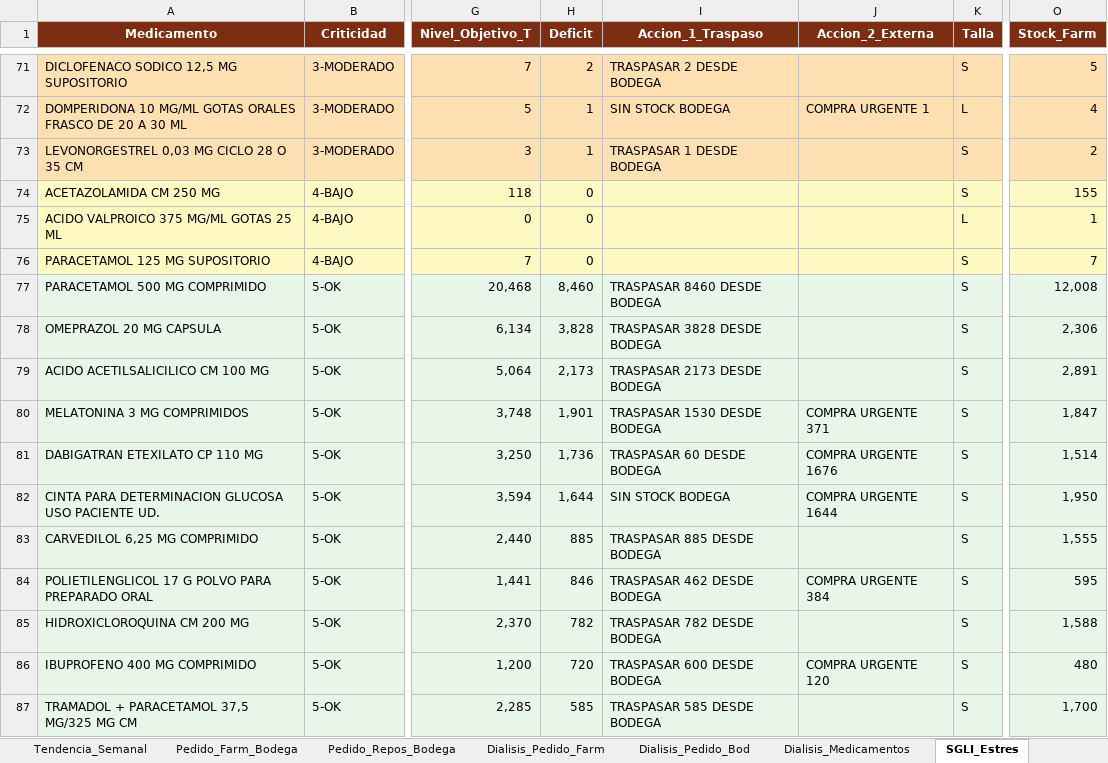
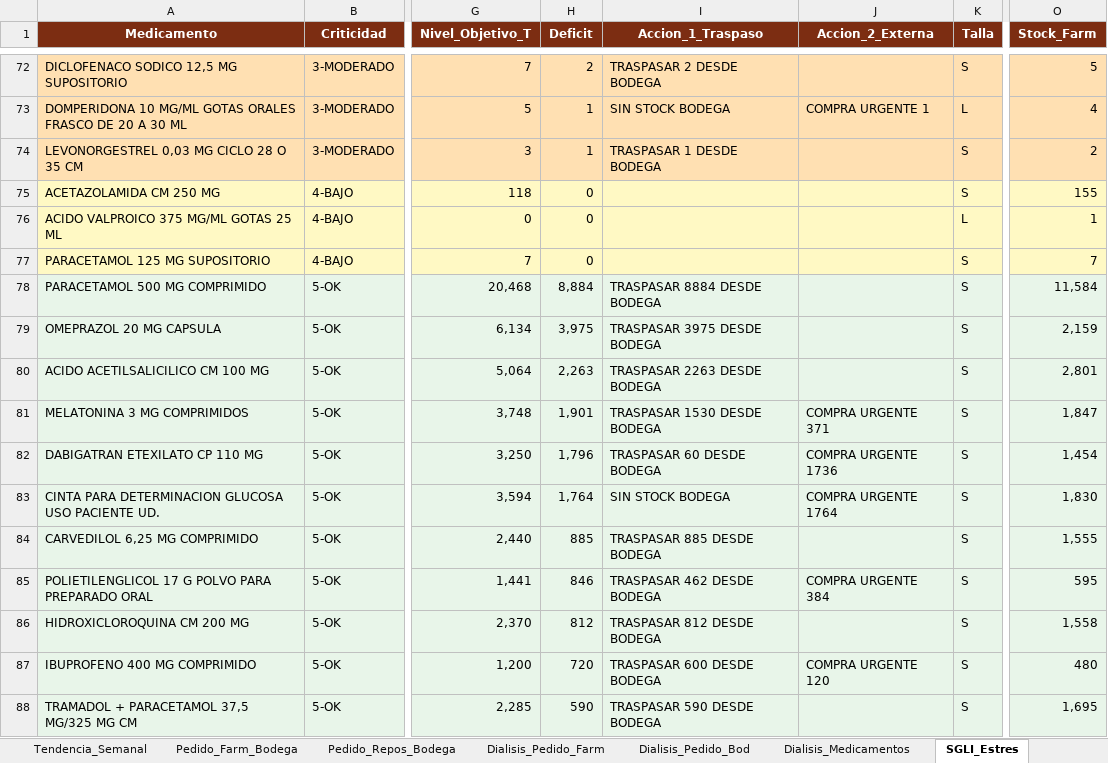
Before and after one commit to danielalfonsocc-rgb/maestro-aa-farmacia, an Excel workbook: Consolidado_AA_MAESTRO.xlsx, sheet SGLI_Estres, drawn as a sheet; only a part is shown, gaps mark what is left out; values as stored, in another font and other column widths than the file's, no borders; addresses are those after the commit; the diff covers the shown part only; the diff names each change by its address in the sheet, - before the commit and + after, or states it on an @@ line.

```diff
--- a/Consolidado_AA_MAESTRO.xlsx (sheet SGLI_Estres)
+++ b/Consolidado_AA_MAESTRO.xlsx (sheet SGLI_Estres)
-H78 (Deficit): 8,460
+H78 (Deficit): 8,884
-I78 (Accion_1_Traspaso): TRASPASAR 8460 DESDE BODEGA
+I78 (Accion_1_Traspaso): TRASPASAR 8884 DESDE BODEGA
-O78 (Stock_Farm): 12,008
+O78 (Stock_Farm): 11,584
-H79 (Deficit): 3,828
+H79 (Deficit): 3,975
-I79 (Accion_1_Traspaso): TRASPASAR 3828 DESDE BODEGA
+I79 (Accion_1_Traspaso): TRASPASAR 3975 DESDE BODEGA
-O79 (Stock_Farm): 2,306
+O79 (Stock_Farm): 2,159
-H80 (Deficit): 2,173
+H80 (Deficit): 2,263
-I80 (Accion_1_Traspaso): TRASPASAR 2173 DESDE BODEGA
+I80 (Accion_1_Traspaso): TRASPASAR 2263 DESDE BODEGA
-O80 (Stock_Farm): 2,891
+O80 (Stock_Farm): 2,801
-H82 (Deficit): 1,736
+H82 (Deficit): 1,796
-J82 (Accion_2_Externa): COMPRA URGENTE 1676
+J82 (Accion_2_Externa): COMPRA URGENTE 1736
-O82 (Stock_Farm): 1,514
+O82 (Stock_Farm): 1,454
-H83 (Deficit): 1,644
+H83 (Deficit): 1,764
-J83 (Accion_2_Externa): COMPRA URGENTE 1644
+J83 (Accion_2_Externa): COMPRA URGENTE 1764
-O83 (Stock_Farm): 1,950
+O83 (Stock_Farm): 1,830
-H86 (Deficit): 782
+H86 (Deficit): 812
-I86 (Accion_1_Traspaso): TRASPASAR 782 DESDE BODEGA
+I86 (Accion_1_Traspaso): TRASPASAR 812 DESDE BODEGA
-O86 (Stock_Farm): 1,588
+O86 (Stock_Farm): 1,558
-H88 (Deficit): 585
+H88 (Deficit): 590
-I88 (Accion_1_Traspaso): TRASPASAR 585 DESDE BODEGA
+I88 (Accion_1_Traspaso): TRASPASAR 590 DESDE BODEGA
-O88 (Stock_Farm): 1,700
+O88 (Stock_Farm): 1,695
```
Also changed, not shown: 5 added rows, 5 removed rows and 68 edited cells elsewhere in this sheet, sheet Auditoria_Homologacion, sheet Pedido_Farm_Bodega, sheet Reposicion_5D, sheet Comparacion_Hospital, sheet Stock_AA, sheet Consumo_Mensual, 13 more sheets, Resumen_Pedidos_AA.xlsx, 1 other file.
